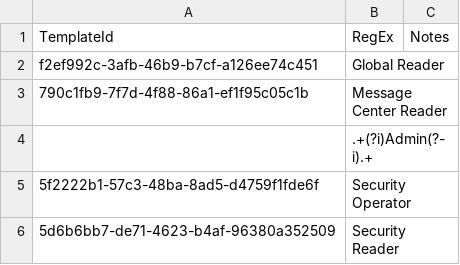
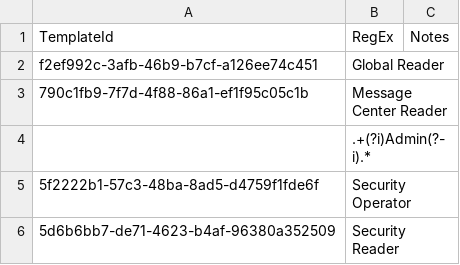
Before and after one commit to ep3p/Sentinel_KQL, a CSV file: Watchlists/RegEx-PrivAADRoles.csv, drawn as a sheet.

Commit message:
Update RegEx-PrivAADRoles.csv

```diff
--- a/Watchlists/RegEx-PrivAADRoles.csv
+++ b/Watchlists/RegEx-PrivAADRoles.csv
@@ -3,3 +3,3 @@ f2ef992c-3afb-46b9-b7cf-a126ee74c451,Global Reader,
 790c1fb9-7f7d-4f88-86a1-ef1f95c05c1b,Message Center Reader,
-,.+(?i)Admin(?-i).+,
+,.+(?i)Admin(?-i).*,
 5f2222b1-57c3-48ba-8ad5-d4759f1fde6f,Security Operator,
```
